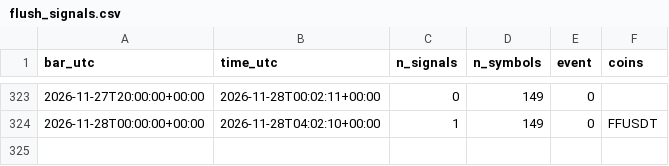
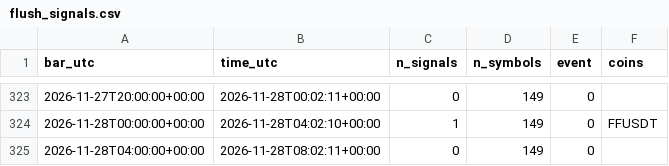
Before and after one commit to daijobudesu69/Crypto-RMF, a CSV file: state/flush_signals.csv, drawn as a sheet; only a part is shown, gaps mark what is left out; the diff names each change by its address in the sheet, - before the commit and + after, or states it on an @@ line.

```diff
--- a/state/flush_signals.csv
+++ b/state/flush_signals.csv
+row 325: 2026-11-28T04:00:00+00:00 | 2026-11-28T08:02:11+00:00 | 0 | 149 | 0
```
Also changed, not shown: state/runs.csv, 1 other file.
